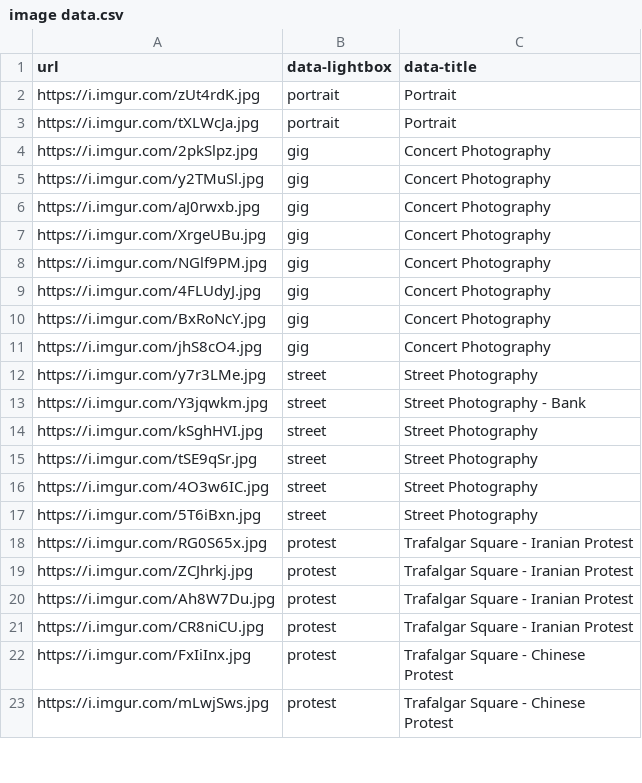
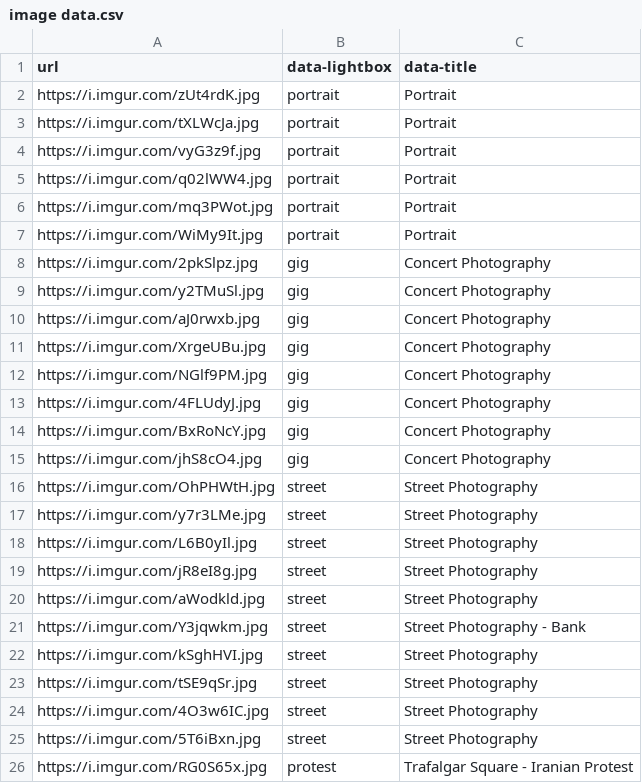
Before and after one commit to ChesterJournal/ChesterJournal.github.io, a CSV file: subpages/image data.csv, drawn as a sheet; only a part is shown; the shorter side is filled out with more unchanged rows; the diff names each change by its address in the sheet, - before the commit and + after, or states it on an @@ line.

Commit message:
Add files via upload

```diff
--- a/subpages/image data.csv
+++ b/subpages/image data.csv
+row 4: https://i.imgur.com/vyG3z9f.jpg | portrait | Portrait
+row 5: https://i.imgur.com/q02lWW4.jpg | portrait | Portrait
+row 6: https://i.imgur.com/mq3PWot.jpg | portrait | Portrait
+row 7: https://i.imgur.com/WiMy9It.jpg | portrait | Portrait
+row 16: https://i.imgur.com/OhPHWtH.jpg | street | Street Photography
+row 18: https://i.imgur.com/L6B0yIl.jpg | street | Street Photography
+row 19: https://i.imgur.com/jR8eI8g.jpg | street | Street Photography
+row 20: https://i.imgur.com/aWodkld.jpg | street | Street Photography
```
